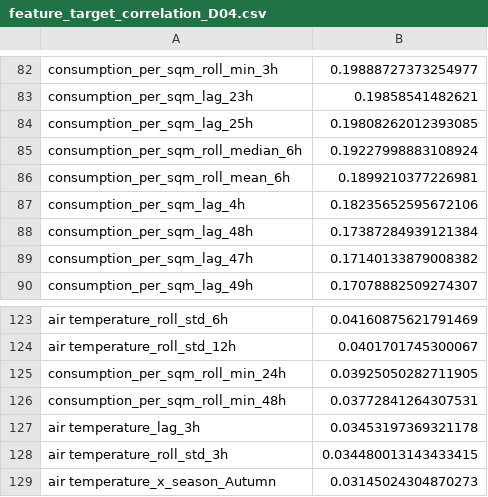
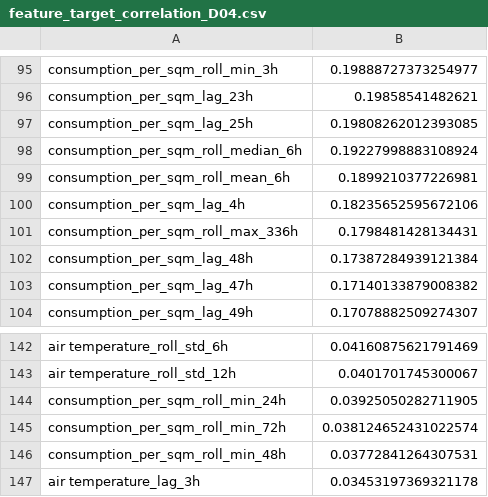
Before and after one commit to PlatDrake2875/enfield_estonia, a CSV file: results/xgboost_results/data/correlations/feature_target_correlation_D04.csv, drawn as a sheet; only a part is shown, gaps mark what is left out; the shorter side is filled out with more unchanged rows; the diff covers the shown part only.

```diff
--- a/results/xgboost_results/data/correlations/feature_target_correlation_D04.csv
+++ b/results/xgboost_results/data/correlations/feature_target_correlation_D04.csv
@@ -87,2 +100,3 @@ consumption_per_sqm_roll_mean_6h,0.1899210377226981
 consumption_per_sqm_lag_4h,0.18235652595672106
+consumption_per_sqm_roll_max_336h,0.1798481428134431
 consumption_per_sqm_lag_48h,0.17387284939121384
@@ -125,2 +144,3 @@ air temperature_roll_std_12h,0.0401701745300067
 consumption_per_sqm_roll_min_24h,0.03925050282711905
+consumption_per_sqm_roll_min_72h,0.038124652431022574
 consumption_per_sqm_roll_min_48h,0.03772841264307531
```
Also changed, not shown: 18 added rows elsewhere in this file, 3 other files.
